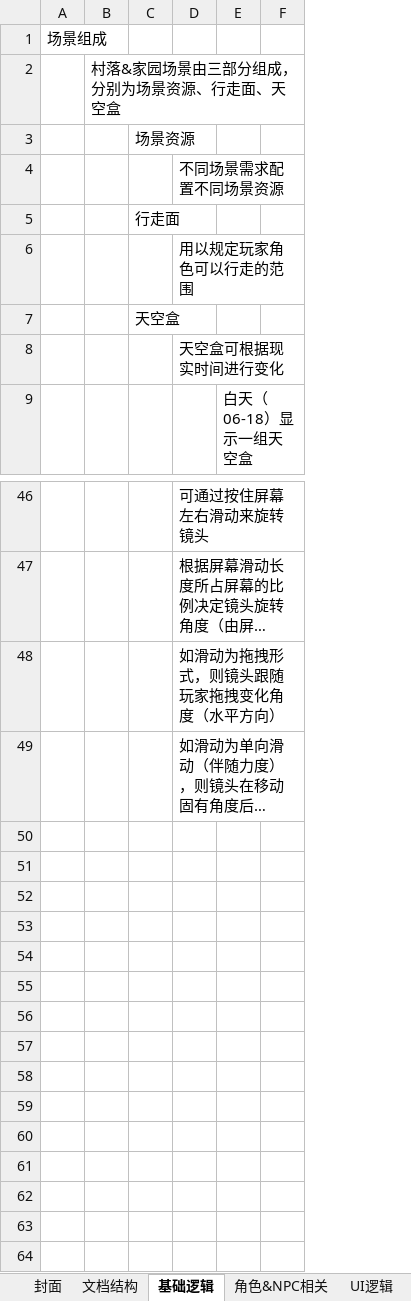
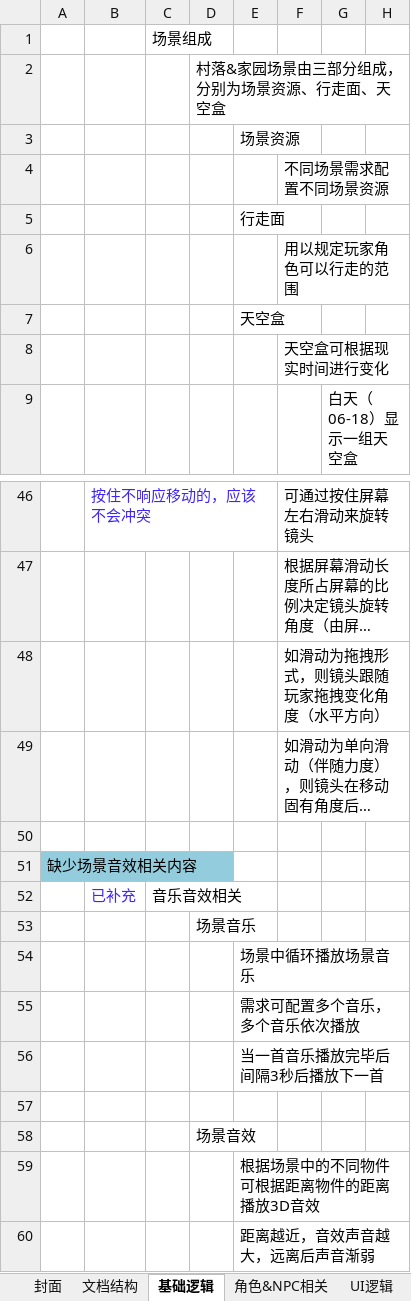
Before and after one commit to CHINA-LOONG/CurrentProject, an Excel workbook: gd/村落&家园系统/村落&家园系统.xlsx, sheet 基础逻辑, drawn as a sheet; only a part is shown, gaps mark what is left out; long unchanged cells end in …; values as stored, in another font and other column widths than the file's, no borders; charts and pictures not drawn; the diff names each change by its address in the sheet, - before the commit and + after, or states it on an @@ line.

```diff
--- a/gd/村落&家园系统/村落&家园系统.xlsx (sheet 基础逻辑)
+++ b/gd/村落&家园系统/村落&家园系统.xlsx (sheet 基础逻辑)
+column A, empty
+column B, row 46: 按住不响应移动的，应该不会冲突
+row 50: (empty)
+row 51: 缺少场景音效相关内容
+row 52:  | 已补充 | 音乐音效相关
+row 53:  |  |  | 场景音乐
+row 54:  |  |  |  | 场景中循环播放场景音乐
+row 55:  |  |  |  | 需求可配置多个音乐，多个音乐依次播放
+row 56:  |  |  |  | 当一首音乐播放完毕后间隔3秒后播放下一首
+row 57: (empty)
+row 58:  |  |  | 场景音效
+row 59:  |  |  |  | 根据场景中的不同物件可根据距离物件的距离播放3D音效
+row 60:  |  |  |  | 距离越近，音效声音越大，远离后声音渐弱
```
Also changed, not shown: sheet 角色&NPC相关, sheet 封面, sheet UI逻辑, other sheet tabs, charts or pictures, 项目管理/进度计划/Demo-里程碑1/Demo-里程碑1-周版本.xlsx, 项目管理/进度计划/每日站会问题记录.xlsx, 6 other files.
